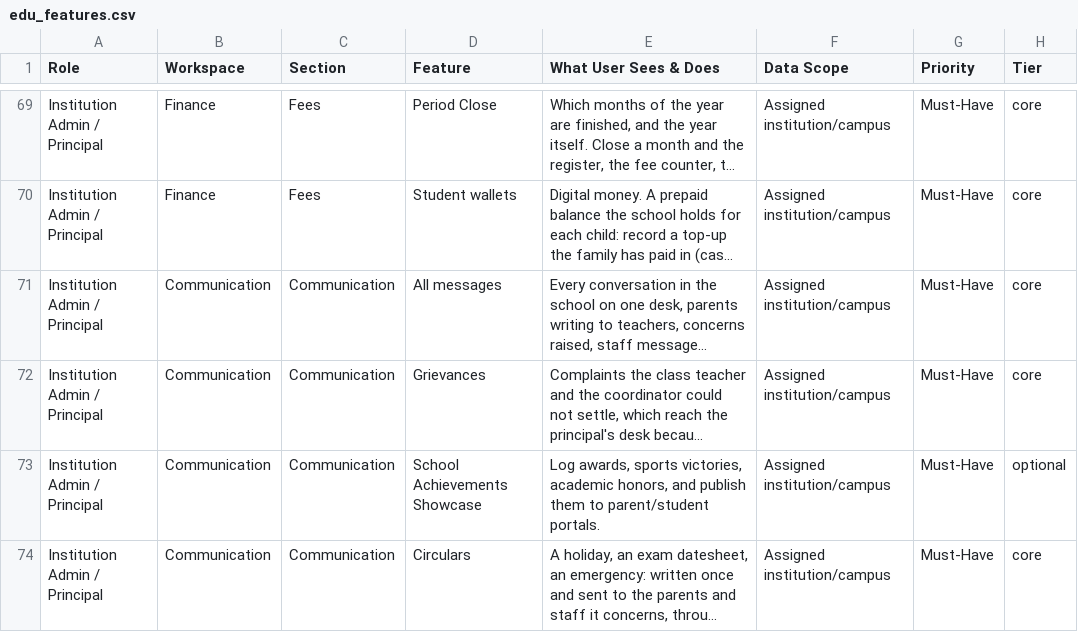
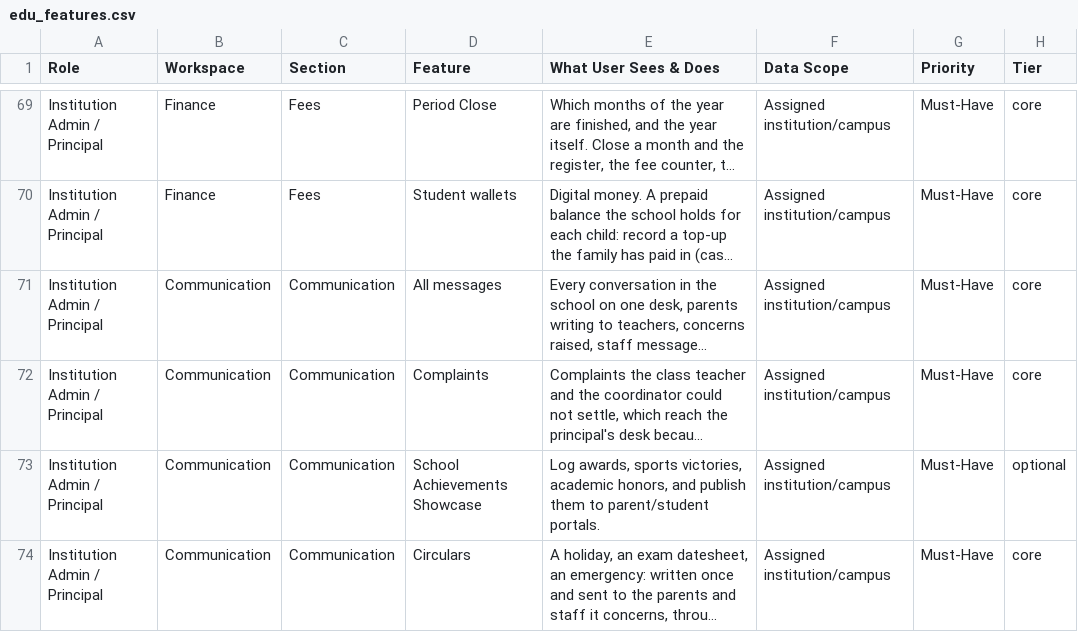
Before and after one commit to infovivencia2026-debug/temp_sch_erp-, a CSV file: docs/edu_features.csv, drawn as a sheet; only a part is shown, gaps mark what is left out; long unchanged cells end in …; the diff names each change by its address in the sheet, - before the commit and + after, or states it on an @@ line.

Commit message:
Grievances is called Complaints (owner, every school); the key stays institution_admin.communication.grievances

```diff
--- a/docs/edu_features.csv
+++ b/docs/edu_features.csv
-D72 (Feature): Grievances
+D72 (Feature): Complaints
```
Also changed, not shown: 5 other files.
